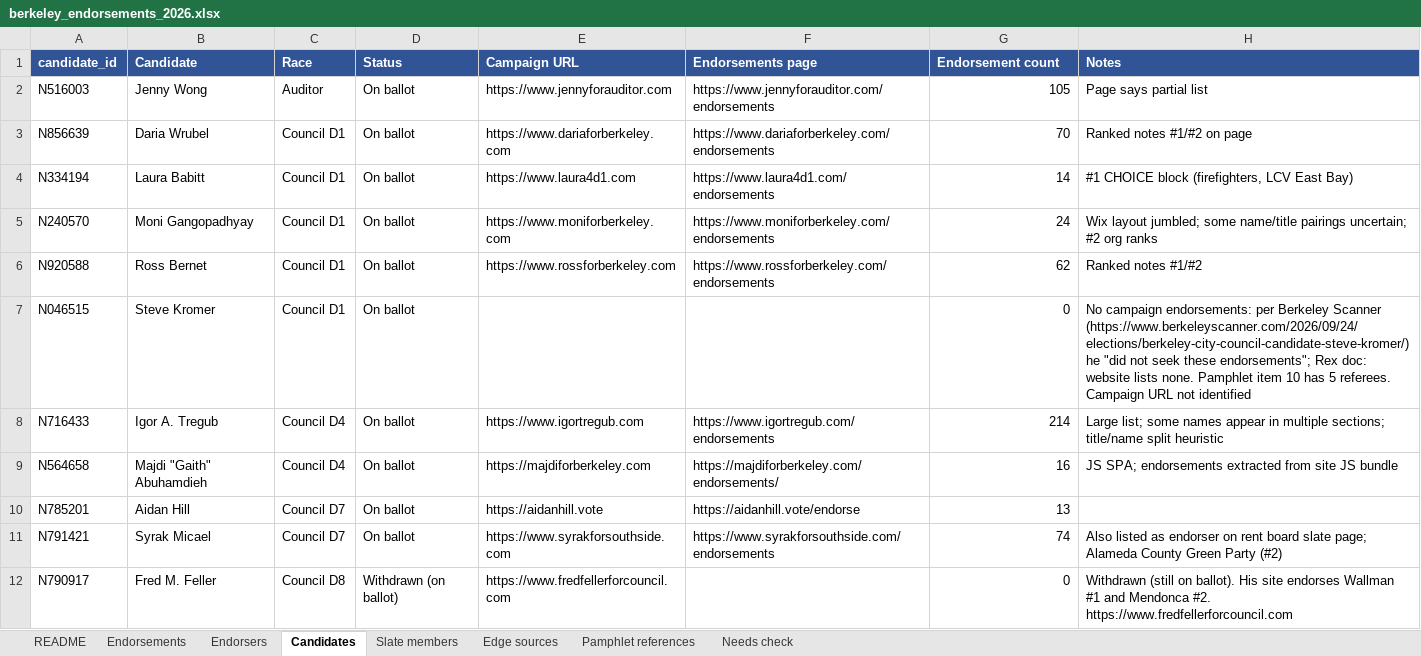
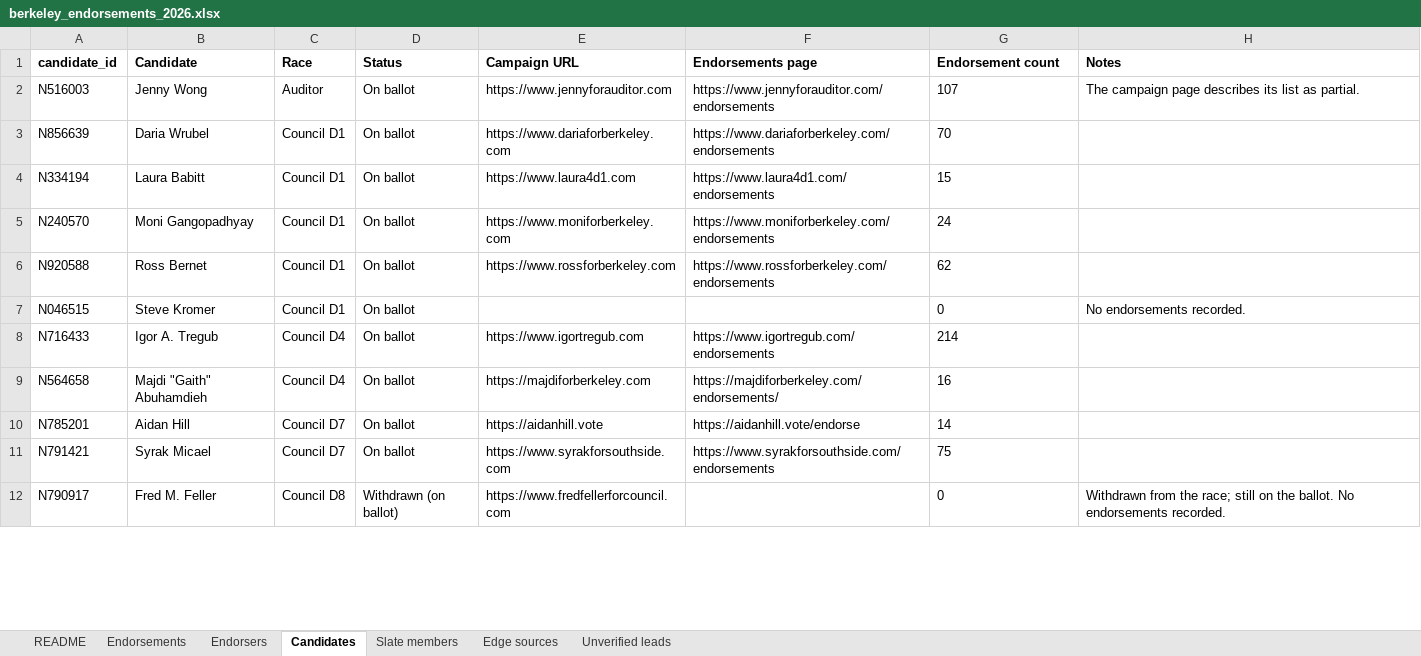
Before and after one commit to rexheng/nganalysis, an Excel workbook: public/data/berkeley_endorsements_2026.xlsx, sheet Candidates, drawn as a sheet; only a part is shown; values as stored, in another font and other column widths than the file's, no borders; the diff covers the shown part only; the diff names each change by its address in the sheet, - before the commit and + after, or states it on an @@ line.

Commit message:
Round 2: column allowlist, published-file leak check, regenerated XLSX, Wallman-hinge framing, rebuild on clean/ 03:20

```diff
--- a/public/data/berkeley_endorsements_2026.xlsx (sheet Candidates)
+++ b/public/data/berkeley_endorsements_2026.xlsx (sheet Candidates)
-sheet tab: Pamphlet references
+sheet tab: Unverified leads
-sheet tab: Needs check
@@ A1:H1 fill: #305496 → none, text colour: #FFFFFF → black @@
-G2 (Endorsement count): 105
+G2 (Endorsement count): 107
-H2 (Notes): Page says partial list
+H2 (Notes): The campaign page describes its list as partial.
-G3 alignment: right
+G3 alignment: left
-H3 (Notes): Ranked notes #1/#2 on page
+H3 (Notes): (empty)
-G4 (Endorsement count): 14
+G4 (Endorsement count): 15
-H4 (Notes): #1 CHOICE block (firefighters, LCV East Bay)
+H4 (Notes): (empty)
-G5:G9 alignment: right
+G5:G9 alignment: left
-H5 (Notes): Wix layout jumbled; some name/title pairings uncertain; #2 org ranks
+H5 (Notes): (empty)
-H6 (Notes): Ranked notes #1/#2
+H6 (Notes): (empty)
-H7 (Notes): No campaign endorsements: per Berkeley Scanner (https://www.berkeleyscanner.com/2026/09/24/elections/berkeley-city-council-candidate-steve-kromer/) he "did not seek these endorsements"; Rex doc: website lists none. Pamphlet item 10 has 5 referees. Campaign URL not identified
+H7 (Notes): No endorsements recorded.
-H8 (Notes): Large list; some names appear in multiple sections; title/name split heuristic
+H8 (Notes): (empty)
-H9 (Notes): JS SPA; endorsements extracted from site JS bundle
+H9 (Notes): (empty)
-G10 (Endorsement count): 13
+G10 (Endorsement count): 14
-G11 (Endorsement count): 74
+G11 (Endorsement count): 75
-H11 (Notes): Also listed as endorser on rent board slate page; Alameda County Green Party (#2)
+H11 (Notes): (empty)
-G12 alignment: right
+G12 alignment: left
-H12 (Notes): Withdrawn (still on ballot). His site endorses Wallman #1 and Mendonca #2. https://www.fredfellerforcouncil.com
+H12 (Notes): Withdrawn from the race; still on the ballot. No endorsements recorded.
```
Also changed, not shown: 16 edited cells and cell formats elsewhere in this sheet, sheet Endorsements, sheet Edge sources, sheet Unverified leads, sheet Endorsers, sheet README, sheet Slate members, 27 other files.
